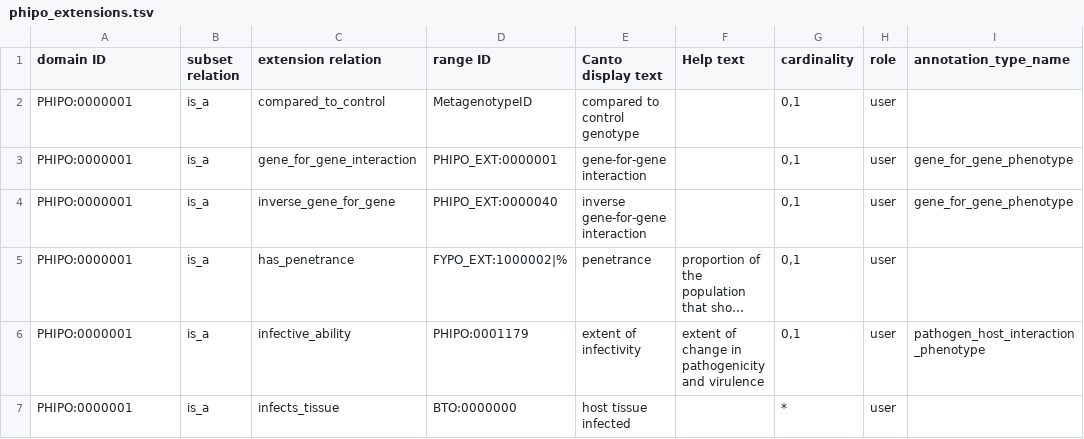
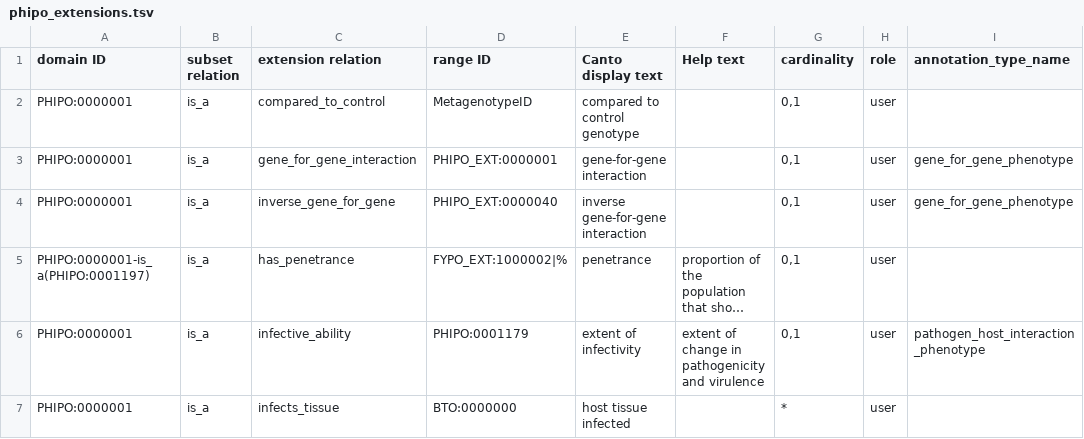
Before and after one commit to PHI-base/canto-config, a TSV file: annotation_extension/phipo_extensions.tsv, drawn as a sheet; only a part is shown; long unchanged cells end in …; the diff names each change by its address in the sheet, - before the commit and + after, or states it on an @@ line.

Commit message:
Exclude substance level terms from has_penetrance

```diff
--- a/annotation_extension/phipo_extensions.tsv
+++ b/annotation_extension/phipo_extensions.tsv
-A5 (domain ID): PHIPO:0000001
+A5 (domain ID): PHIPO:0000001-is_a(PHIPO:0001197)
```
